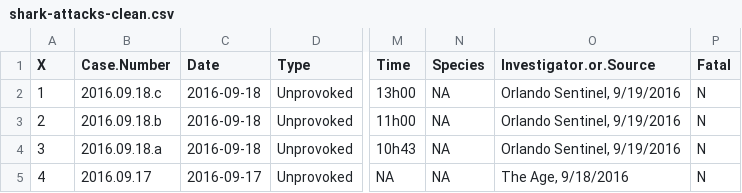
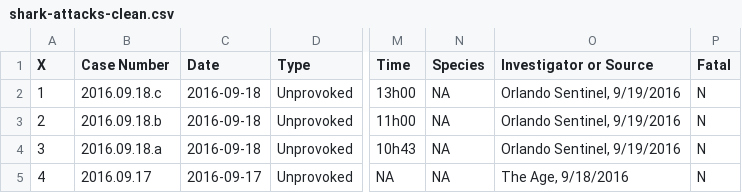
Before and after one commit to anhnguyendepocen/36-350-summer-data, a CSV file: Week2/shark-attacks-clean.csv, drawn as a sheet; only a part is shown, gaps mark what is left out; the diff names each change by its address in the sheet, - before the commit and + after, or states it on an @@ line.

Commit message:
Update shark-attacks-clean.csv

```diff
--- a/Week2/shark-attacks-clean.csv
+++ b/Week2/shark-attacks-clean.csv
-B1: Case.Number
+B1: Case Number
-O1: Investigator.or.Source
+O1: Investigator or Source
```
